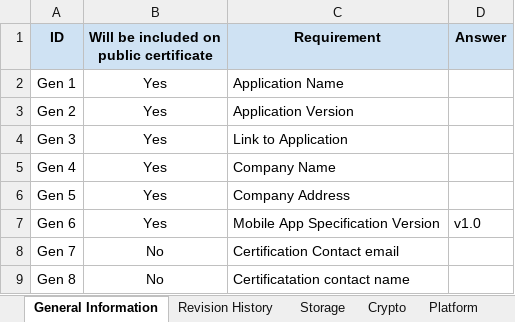
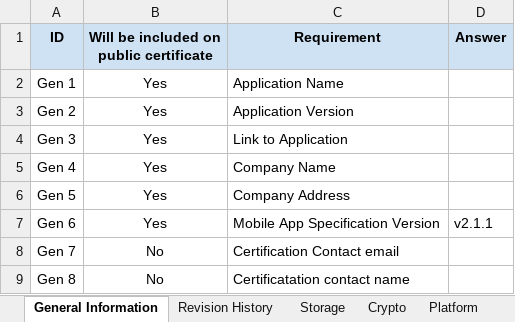
Before and after one commit to appdefensealliance/ASA-WG, an Excel workbook: Submission Forms and Templates/Developer Questionnaires/MASA AL0 and AL1 Android Onboarding Questionnaire.xlsx, sheet General Information, drawn as a sheet; values as stored, in another font and other column widths than the file's, no borders; the diff names each change by its address in the sheet, - before the commit and + after, or states it on an @@ line.

```diff
--- a/Submission Forms and Templates/Developer Questionnaires/MASA AL0 and AL1 Android Onboarding Questionnaire.xlsx (sheet General Information)
+++ b/Submission Forms and Templates/Developer Questionnaires/MASA AL0 and AL1 Android Onboarding Questionnaire.xlsx (sheet General Information)
-D7 (Answer): v1.0
+D7 (Answer): v2.1.1
```
Also changed, not shown: Submission Forms and Templates/Developer Questionnaires/CASA AL0 and AL1 Onboarding Questionnaire.xlsx, Submission Forms and Templates/Developer Questionnaires/CASA AL2 Onboarding Questionnaire.xlsx, 5 other files.
